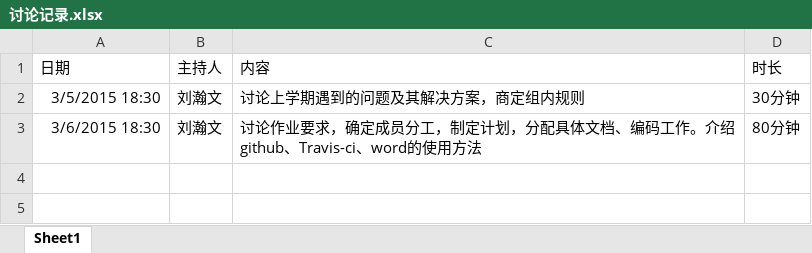
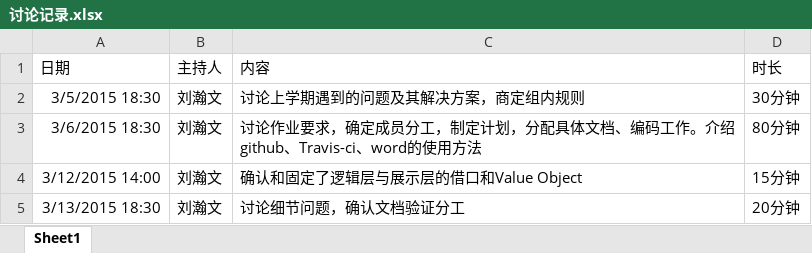
Before and after one commit to lhw13/NBAAnalysis, an Excel workbook: doc/讨论记录.xlsx, sheet Sheet1, drawn as a sheet; values as stored, in another font and other column widths than the file's, no borders; the diff names each change by its address in the sheet, - before the commit and + after, or states it on an @@ line.

```diff
--- a/doc/讨论记录.xlsx (sheet Sheet1)
+++ b/doc/讨论记录.xlsx (sheet Sheet1)
+row 4: 3/12/2015 14:00 | 刘瀚文 | 确认和固定了逻辑层与展示层的借口和Value Object | 15分钟
+row 5: 3/13/2015 18:30 | 刘瀚文 | 讨论细节问题，确认文档验证分工 | 20分钟
```
Also changed, not shown: 4 other files.
